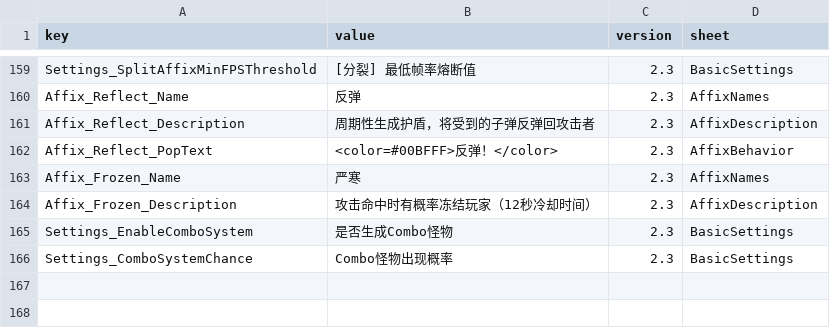
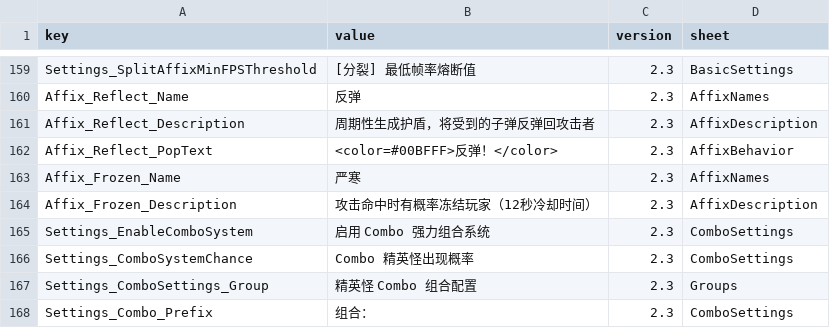
Before and after one commit to LOVEIII486/EliteEnemies, a CSV file: Localization/ChineseSimplified.csv, drawn as a sheet; only a part is shown, gaps mark what is left out.

```diff
--- a/Localization/ChineseSimplified.csv
+++ b/Localization/ChineseSimplified.csv
@@ -164,3 +164,5 @@ Affix_Frozen_Name,严寒,2.3,AffixNames
 Affix_Frozen_Description,攻击命中时有概率冻结玩家（12秒冷却时间）,2.3,AffixDescription
-Settings_EnableComboSystem,是否生成Combo怪物,2.3,BasicSettings
-Settings_ComboSystemChance,Combo怪物出现概率,2.3,BasicSettings
+Settings_EnableComboSystem,启用 Combo 强力组合系统,2.3,ComboSettings
+Settings_ComboSystemChance,Combo 精英怪出现概率,2.3,ComboSettings
+Settings_ComboSettings_Group,精英怪 Combo 组合配置,2.3,Groups
+Settings_Combo_Prefix,组合：,2.3,ComboSettings
```
Also changed, not shown: 6 other files.
